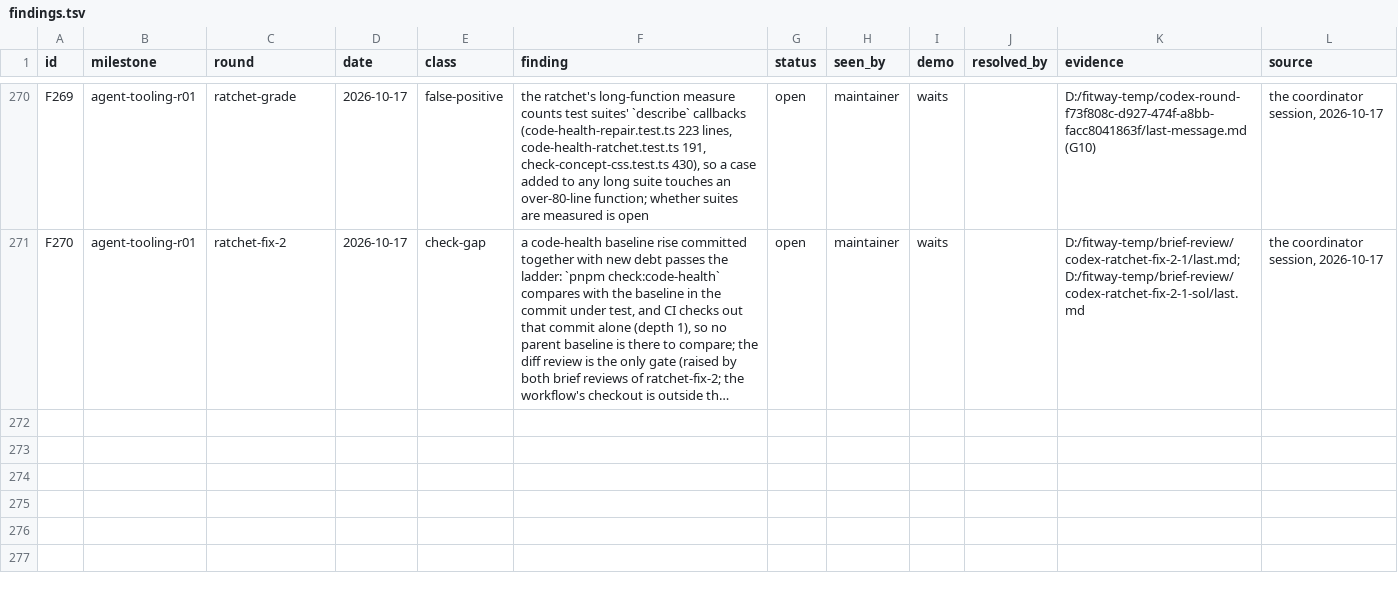
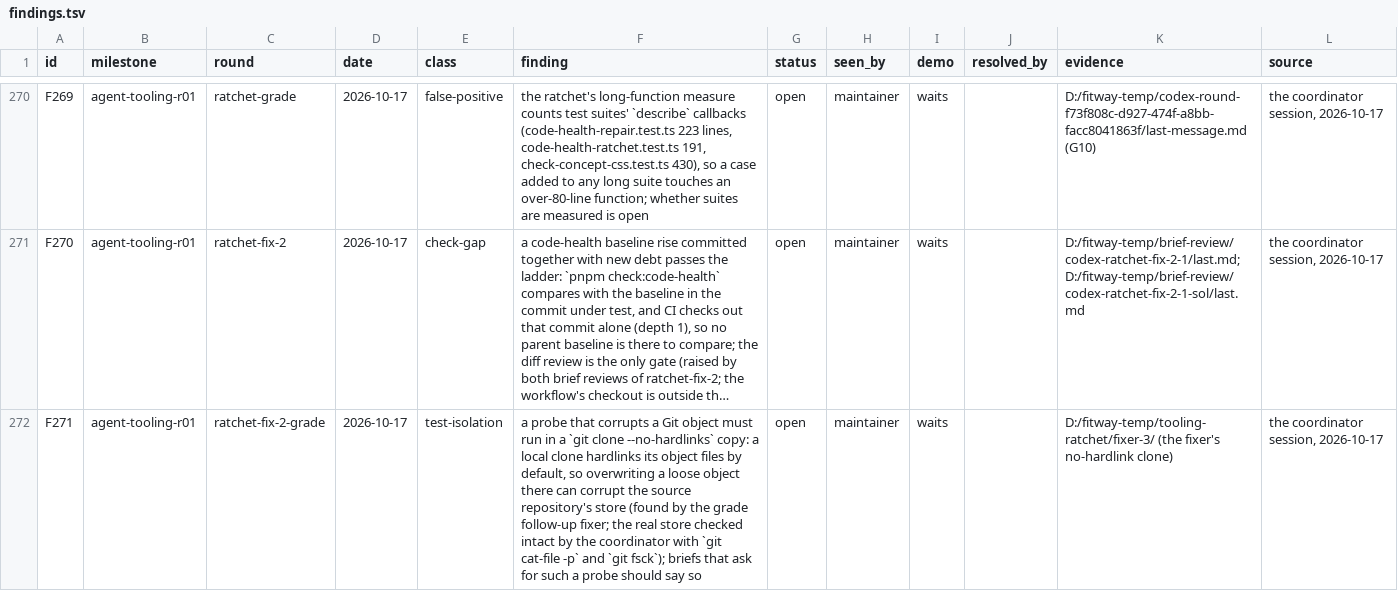
Before and after one commit to zsnqi/fitway, a TSV file: docs/phase-records/handoffs/agent-environment/findings.tsv, drawn as a sheet; only a part is shown, gaps mark what is left out; long unchanged cells end in …; the diff names each change by its address in the sheet, - before the commit and + after, or states it on an @@ line.

```diff
--- a/docs/phase-records/handoffs/agent-environment/findings.tsv
+++ b/docs/phase-records/handoffs/agent-environment/findings.tsv
+row 272: F271 | agent-tooling-r01 | ratchet-fix-2-grade | 2026-10-17 | test-isolation | a probe that corrupts a Git object must run in a `git clone --no-hardlinks` copy: a local clone hardlinks its object files by default, so overwriting a loose object there can corrupt the source repository's store (found by the grade follow-up fixer; the real store checked intact by the coordinator with `git cat-file -p` and `git fsck`); briefs that ask for such a probe should say so | open | maintainer | waits |  | D:/fitway-temp/tooling-ratchet/fixer-3/ (the fixer's no-hardlink clone) | the coordinator session, 2026-10-17
```
Also changed, not shown: 1 other file.
